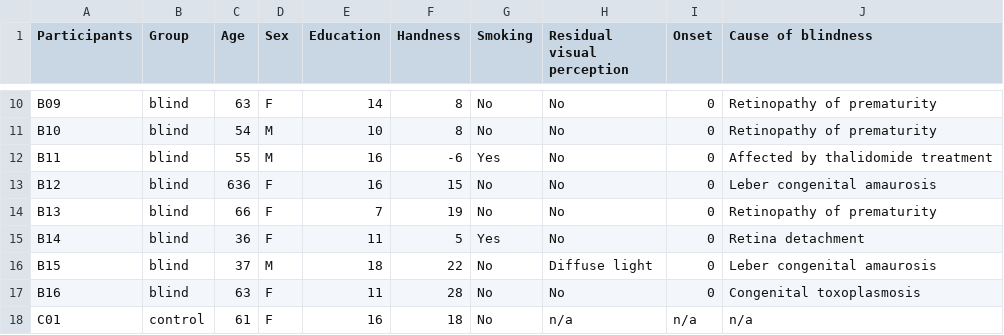
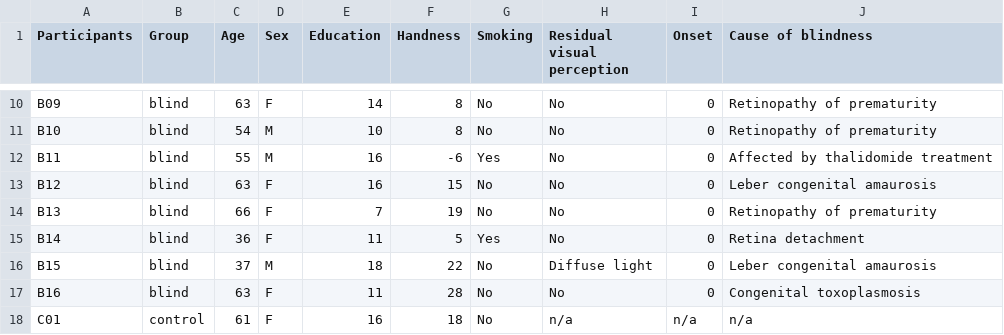
Before and after one commit to Remi-Gau/olfactory_fmri_blind, a TSV file: reports/participants.tsv, drawn as a sheet; only a part is shown, gaps mark what is left out.

```diff
--- a/reports/participants.tsv
+++ b/reports/participants.tsv
@@ -12,3 +12,3 @@ B10	blind	54	M	10	8	No	No	0	Retinopathy of prematurity
 B11	blind	55	M	16	-6	Yes	No	0	Affected by thalidomide treatment
-B12	blind	636	F	16	15	No	No	0	Leber congenital amaurosis
+B12	blind	63	F	16	15	No	No	0	Leber congenital amaurosis
 B13	blind	66	F	7	19	No	No	0	Retinopathy of prematurity
```
Also changed, not shown: 12 other files.
